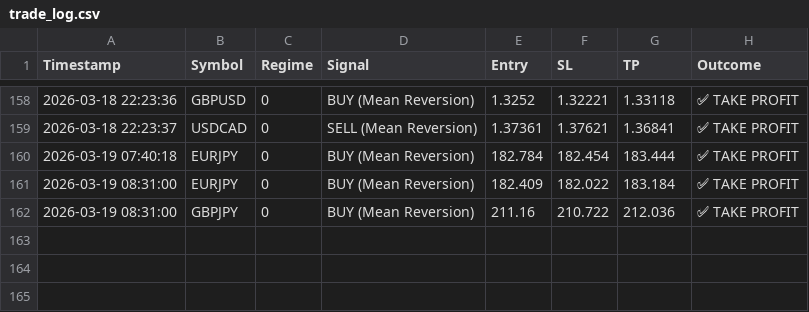
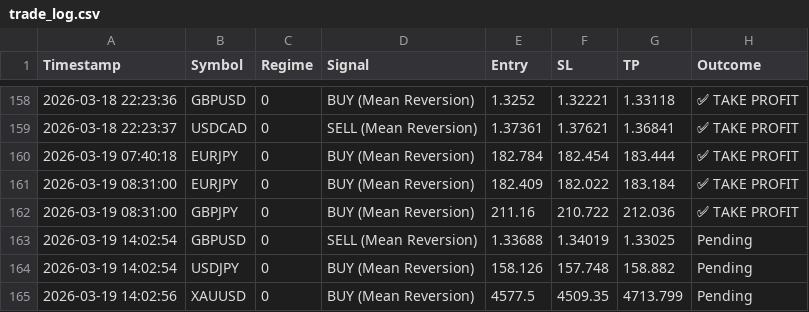
Before and after one commit to ykclassic/Delphi-Oracle-2, a CSV file: logs/trade_log.csv, drawn as a sheet; only a part is shown, gaps mark what is left out.

Commit message:
📊 Update: Performance Logs [skip ci]

```diff
--- a/logs/trade_log.csv
+++ b/logs/trade_log.csv
@@ -162 +162,4 @@ Timestamp,Symbol,Regime,Signal,Entry,SL,TP,Outcome
 2026-03-19 08:31:00,GBPJPY,0,BUY (Mean Reversion),211.16,210.722,212.036,✅ TAKE PROFIT
+2026-03-19 14:02:54,GBPUSD,0,SELL (Mean Reversion),1.33688,1.34019,1.33025,Pending
+2026-03-19 14:02:54,USDJPY,0,BUY (Mean Reversion),158.126,157.748,158.882,Pending
+2026-03-19 14:02:56,XAUUSD,0,BUY (Mean Reversion),4577.5,4509.35,4713.799,Pending
```
